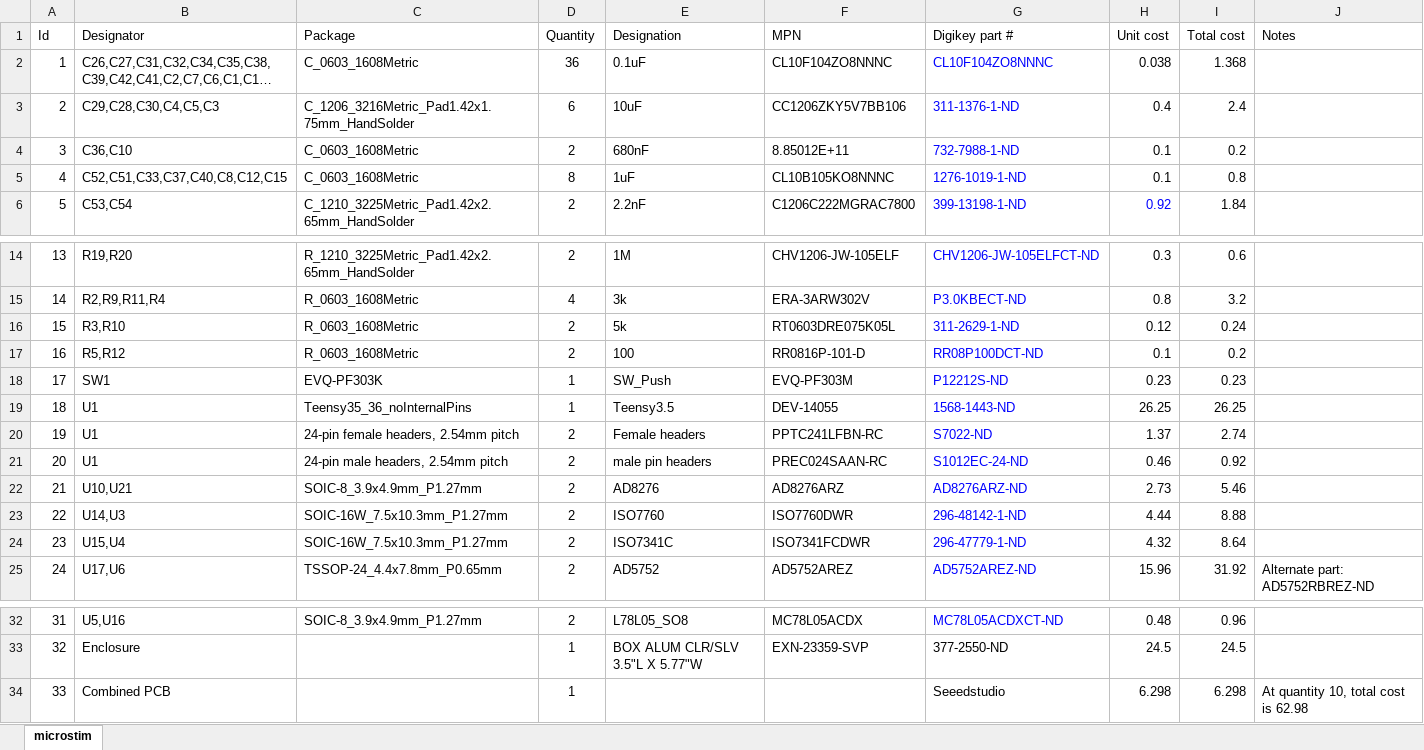
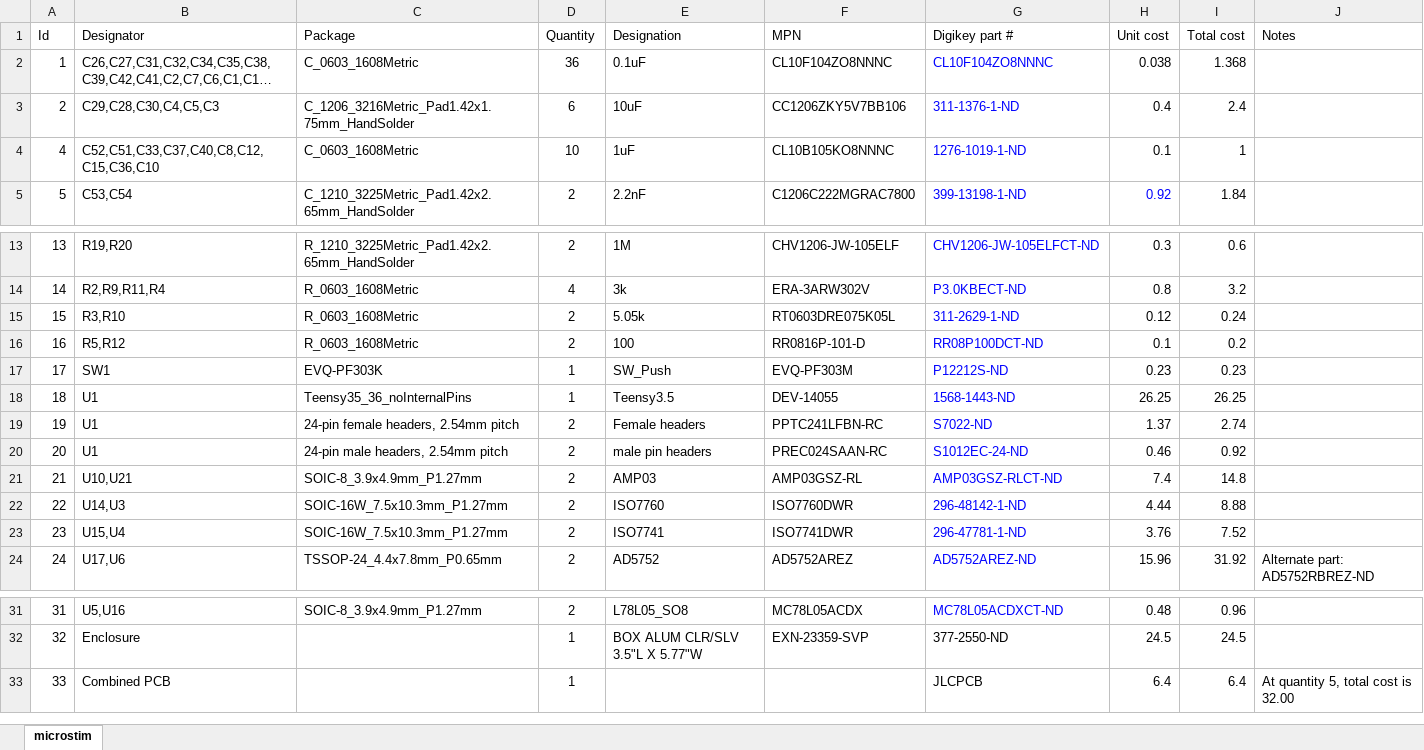
Before and after one commit to open-ephys/stimjim, an Excel workbook: stimjim_BOM.xlsx, sheet microstim, drawn as a sheet; only a part is shown, gaps mark what is left out; long unchanged cells end in …; values as stored, in another font and other column widths than the file's, no borders; removed rows and columns are numbered as before the commit, all else as after; the diff names each change by its address in the sheet, - before the commit and + after, or states it on an @@ line.

```diff
--- a/stimjim_BOM.xlsx (sheet microstim)
+++ b/stimjim_BOM.xlsx (sheet microstim)
-row 4: 3 | C36,C10 | C_0603_1608Metric | 2 | 680nF | 8.85012E+11 | 732-7988-1-ND | 0.1 | 0.2
-B4 (Designator): C52,C51,C33,C37,C40,C8,C12,C15
+B4 (Designator): C52,C51,C33,C37,C40,C8,C12,C15,C36,C10
-D4 (Quantity): 8
+D4 (Quantity): 10
-I4 (Total cost): 0.8
+I4 (Total cost): 1
-E15 (Designation): 5k
+E15 (Designation): 5.05k
-E21 (Designation): AD8276
+E21 (Designation): AMP03
-F21 (MPN): AD8276ARZ
+F21 (MPN): AMP03GSZ-RL
-G21 (Digikey part #): AD8276ARZ-ND
+G21 (Digikey part #): AMP03GSZ-RLCT-ND
-H21 (Unit cost): 2.73
+H21 (Unit cost): 7.4
-I21 (Total cost): 5.46
+I21 (Total cost): 14.8
-E23 (Designation): ISO7341C
+E23 (Designation): ISO7741
-F23 (MPN): ISO7341FCDWR
+F23 (MPN): ISO7741DWR
-G23 (Digikey part #): 296-47779-1-ND
+G23 (Digikey part #): 296-47781-1-ND
-H23 (Unit cost): 4.32
+H23 (Unit cost): 3.76
-I23 (Total cost): 8.64
+I23 (Total cost): 7.52
-G33 (Digikey part #): Seeedstudio
+G33 (Digikey part #): JLCPCB
-H33 (Unit cost): 6.298
+H33 (Unit cost): 6.4
-I33 (Total cost): 6.298
+I33 (Total cost): 6.4
-J33 (Notes): At quantity 10, total cost is 62.98
+J33 (Notes): At quantity 5, total cost is 32.00
```
Also changed, not shown: formulas that keep their value, 26 other files.
